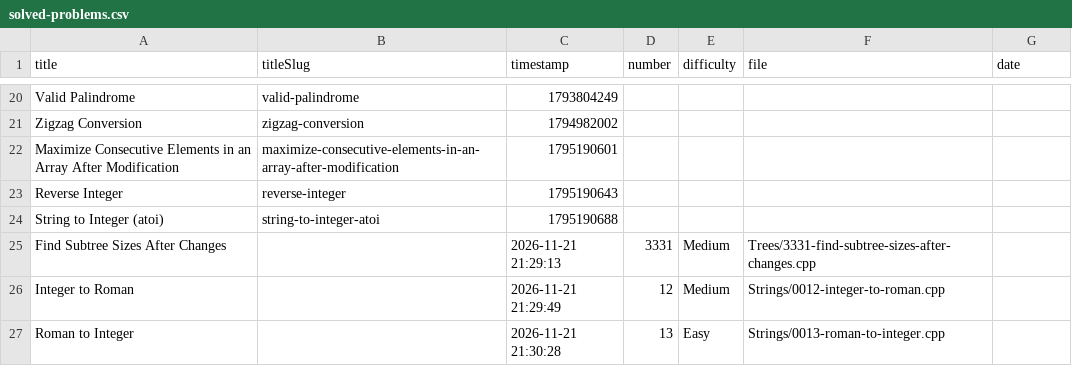
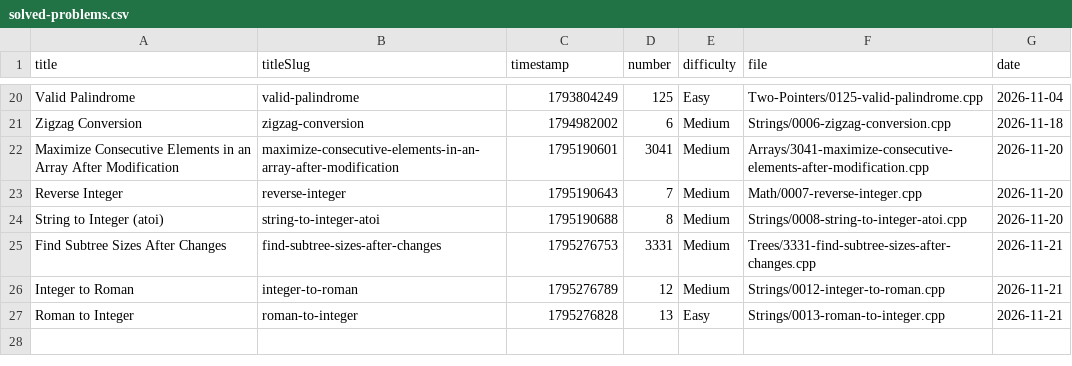
Before and after one commit to vaibhavrvalakunde2006-gif/leetcode-solutions, a CSV file: solved-problems.csv, drawn as a sheet; only a part is shown, gaps mark what is left out; the diff covers the shown part only.

Commit message:
Fix LeetCode tracker metadata and timestamps

```diff
--- a/solved-problems.csv
+++ b/solved-problems.csv
@@ -20,8 +20,8 @@
-"Valid Palindrome","valid-palindrome","1793804249","","","",""
-"Zigzag Conversion","zigzag-conversion","1794982002","","","",""
-"Maximize Consecutive Elements in an Array After Modification","maximize-consecutive-elements-in-an-array-after-modification","1795190601","","","",""
-"Reverse Integer","reverse-integer","1795190643","","","",""
-"String to Integer (atoi)","string-to-integer-atoi","1795190688","","","",""
-"Find Subtree Sizes After Changes","","2026-11-21 21:29:13","3331","Medium","Trees/3331-find-subtree-sizes-after-changes.cpp",""
-"Integer to Roman","","2026-11-21 21:29:49","12","Medium","Strings/0012-integer-to-roman.cpp",""
-"Roman to Integer","","2026-11-21 21:30:28","13","Easy","Strings/0013-roman-to-integer.cpp",""
+"Valid Palindrome","valid-palindrome","1793804249","125","Easy","Two-Pointers/0125-valid-palindrome.cpp","2026-11-04"
+"Zigzag Conversion","zigzag-conversion","1794982002","6","Medium","Strings/0006-zigzag-conversion.cpp","2026-11-18"
+"Maximize Consecutive Elements in an Array After Modification","maximize-consecutive-elements-in-an-array-after-modification","1795190601","3041","Medium","Arrays/3041-maximize-consecutive-elements-after-modification.cpp","2026-11-20"
+"Reverse Integer","reverse-integer","1795190643","7","Medium","Math/0007-reverse-integer.cpp","2026-11-20"
+"String to Integer (atoi)","string-to-integer-atoi","1795190688","8","Medium","Strings/0008-string-to-integer-atoi.cpp","2026-11-20"
+"Find Subtree Sizes After Changes","find-subtree-sizes-after-changes","1795276753","3331","Medium","Trees/3331-find-subtree-sizes-after-changes.cpp","2026-11-21"
+"Integer to Roman","integer-to-roman","1795276789","12","Medium","Strings/0012-integer-to-roman.cpp","2026-11-21"
+"Roman to Integer","roman-to-integer","1795276828","13","Easy","Strings/0013-roman-to-integer.cpp","2026-11-21"
```
Also changed, not shown: 72 edited cells elsewhere in this file, 1 other file.
